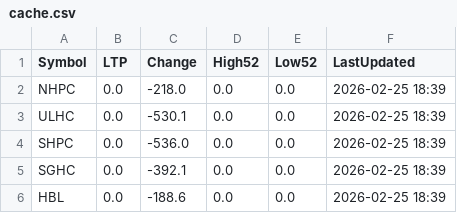
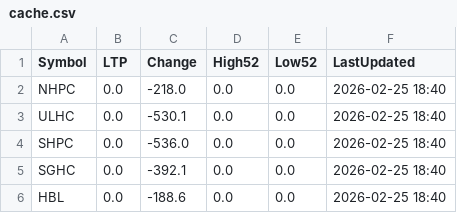
Before and after one commit to Jagdishsah/Neon_Backend, a CSV file: cache.csv, drawn as a sheet.

Commit message:
Update cache.csv

```diff
--- a/cache.csv
+++ b/cache.csv
@@ -1,6 +1,6 @@
 Symbol,LTP,Change,High52,Low52,LastUpdated
-NHPC,0.0,-218.0,0.0,0.0,2026-02-25 18:39
-ULHC,0.0,-530.1,0.0,0.0,2026-02-25 18:39
-SHPC,0.0,-536.0,0.0,0.0,2026-02-25 18:39
-SGHC,0.0,-392.1,0.0,0.0,2026-02-25 18:39
-HBL,0.0,-188.6,0.0,0.0,2026-02-25 18:39
+NHPC,0.0,-218.0,0.0,0.0,2026-02-25 18:40
+ULHC,0.0,-530.1,0.0,0.0,2026-02-25 18:40
+SHPC,0.0,-536.0,0.0,0.0,2026-02-25 18:40
+SGHC,0.0,-392.1,0.0,0.0,2026-02-25 18:40
+HBL,0.0,-188.6,0.0,0.0,2026-02-25 18:40
```
